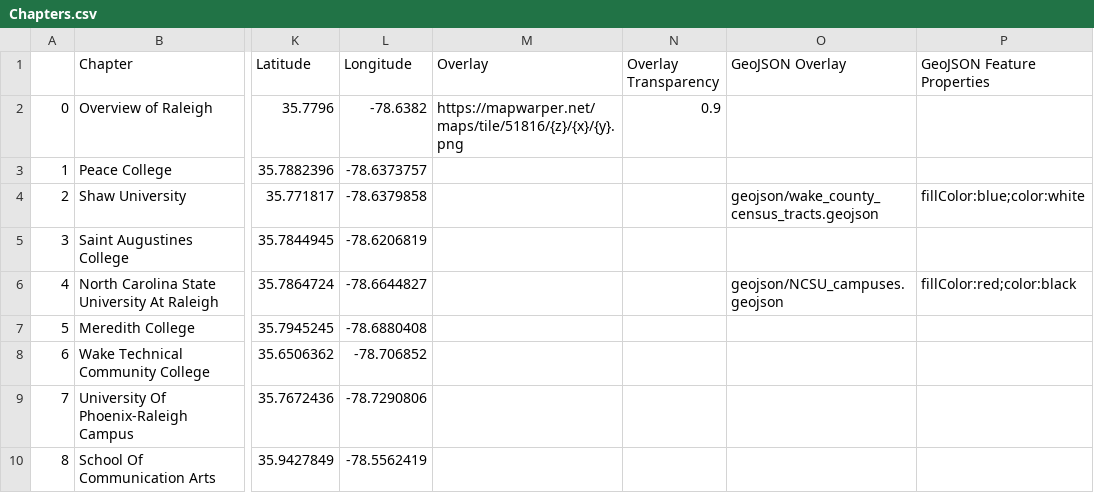
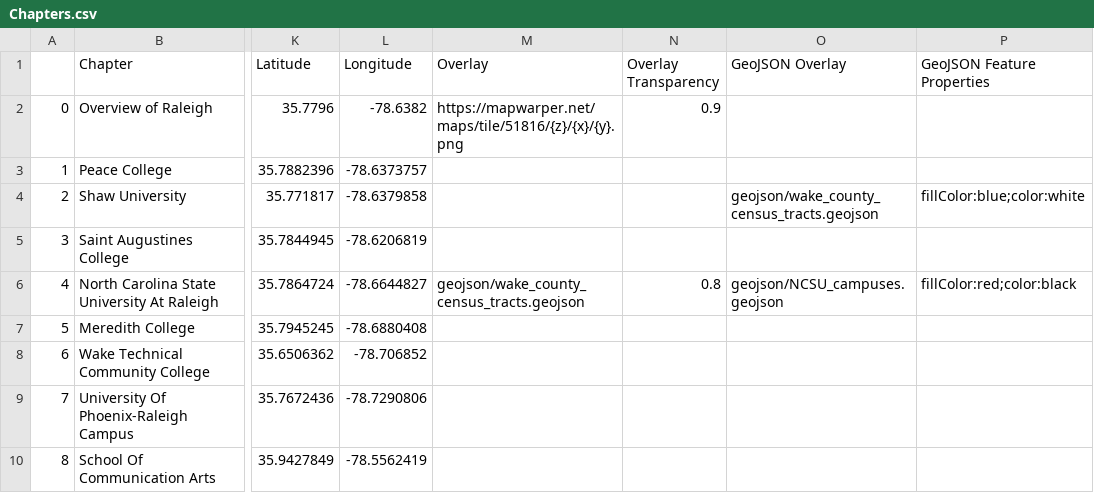
Before and after one commit to mdgaines/leaflet-storymap-nr491, a CSV file: csv/Chapters.csv, drawn as a sheet; only a part is shown, gaps mark what is left out; the diff names each change by its address in the sheet, - before the commit and + after, or states it on an @@ line.

Commit message:
Update Chapters.csv

```diff
--- a/csv/Chapters.csv
+++ b/csv/Chapters.csv
-M6 (Overlay): (empty)
+M6 (Overlay): geojson/wake_county_census_tracts.geojson
-N6 (Overlay Transparency): (empty)
+N6 (Overlay Transparency): 0.8
```
